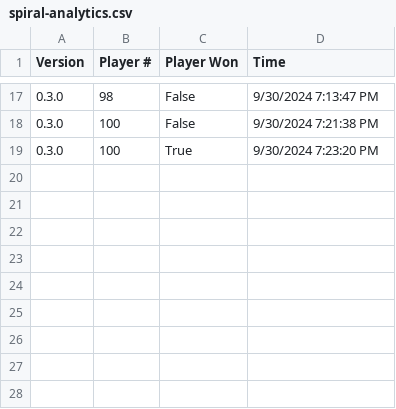
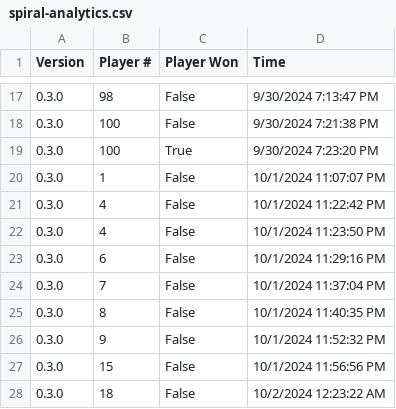
Before and after one commit to jay-iggy/SpiralMQP, a CSV file: Assets/Analytics/spiral-analytics.csv, drawn as a sheet; only a part is shown, gaps mark what is left out; the diff names each change by its address in the sheet, - before the commit and + after, or states it on an @@ line.

```diff
--- a/Assets/Analytics/spiral-analytics.csv
+++ b/Assets/Analytics/spiral-analytics.csv
+row 20: 0.3.0 | 1 | False | 10/1/2024 11:07:07 PM
+row 21: 0.3.0 | 4 | False | 10/1/2024 11:22:42 PM
+row 22: 0.3.0 | 4 | False | 10/1/2024 11:23:50 PM
+row 23: 0.3.0 | 6 | False | 10/1/2024 11:29:16 PM
+row 24: 0.3.0 | 7 | False | 10/1/2024 11:37:04 PM
+row 25: 0.3.0 | 8 | False | 10/1/2024 11:40:35 PM
+row 26: 0.3.0 | 9 | False | 10/1/2024 11:52:32 PM
+row 27: 0.3.0 | 15 | False | 10/1/2024 11:56:56 PM
+row 28: 0.3.0 | 18 | False | 10/2/2024 12:23:22 AM
```
Also changed, not shown: 8 other files.
